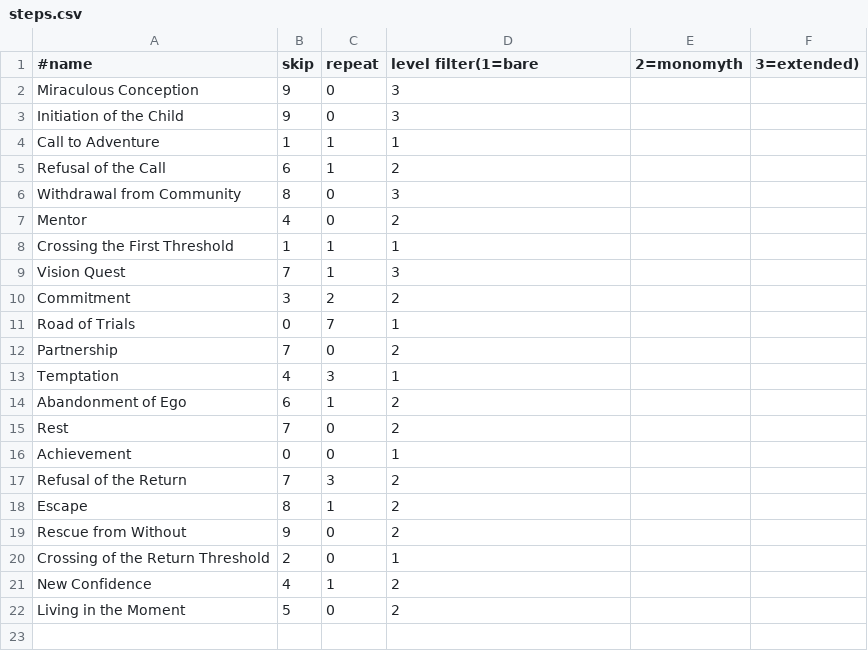
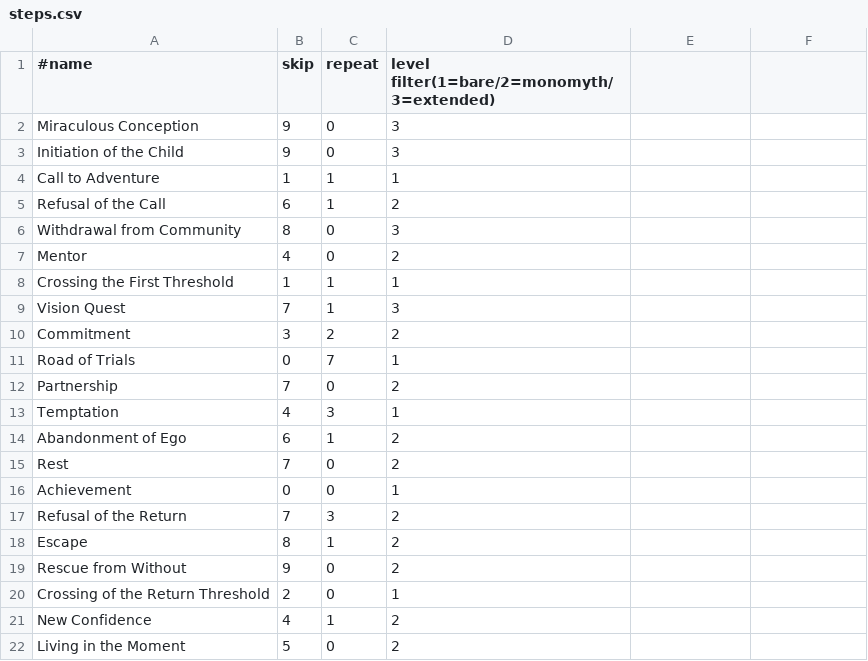
Before and after one commit to jcolag/AutoStory, a CSV file: steps.csv, drawn as a sheet.

Commit message:
Fix steps header so GitHub can display

```diff
--- a/steps.csv
+++ b/steps.csv
@@ -1,2 +1,2 @@
-#name,skip,repeat,level filter(1=bare,2=monomyth,3=extended)
+#name,skip,repeat,level filter(1=bare/2=monomyth/3=extended)
 Miraculous Conception,9,0,3,
```
